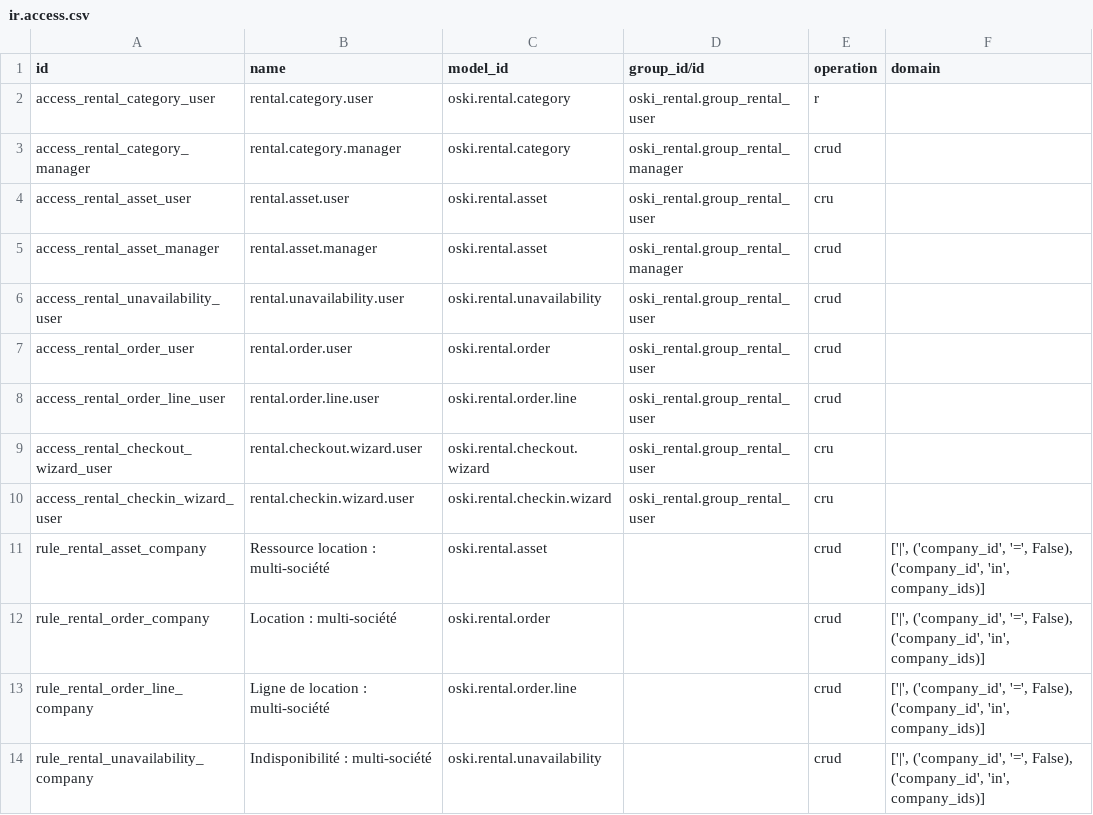
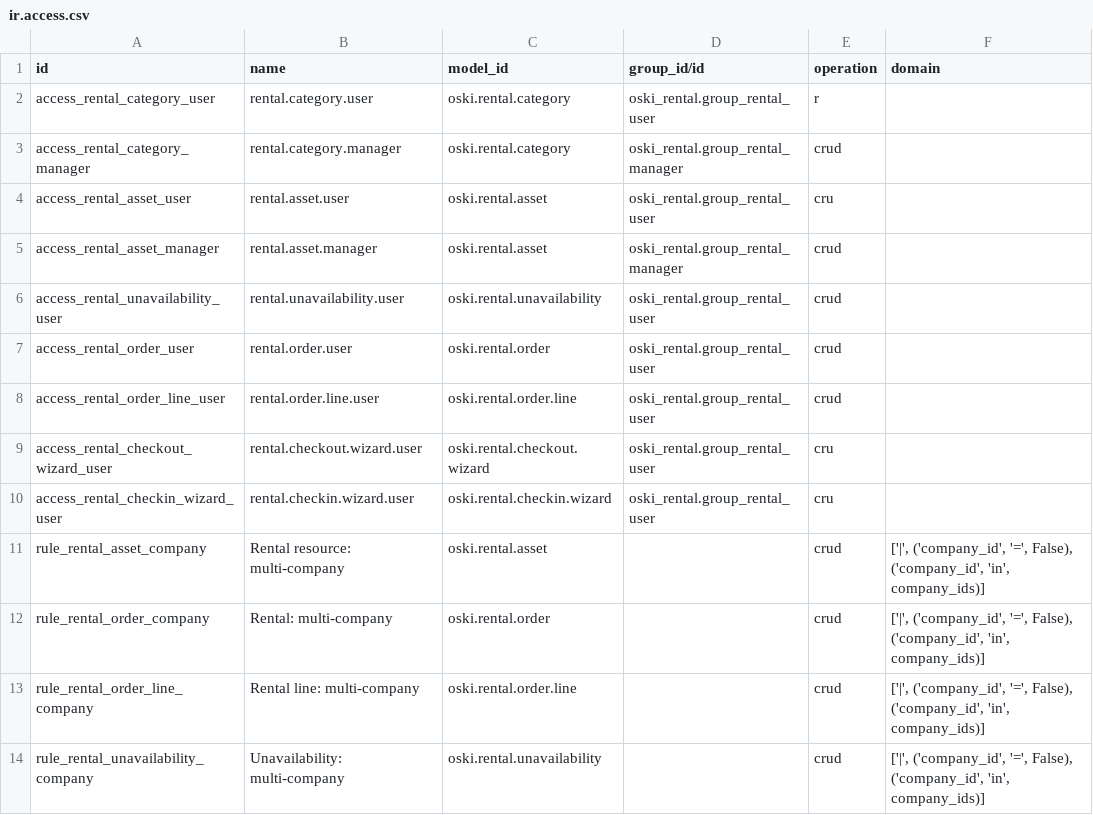
Before and after one commit to stagenie/odooskills-odoo-apps, a CSV file: oski_rental/security/ir.access.csv, drawn as a sheet.

```diff
--- a/oski_rental/security/ir.access.csv
+++ b/oski_rental/security/ir.access.csv
@@ -10,5 +10,5 @@ access_rental_checkout_wizard_user,rental.checkout.wizard.user,oski.rental.check
 access_rental_checkin_wizard_user,rental.checkin.wizard.user,oski.rental.checkin.wizard,oski_rental.group_rental_user,cru,
-rule_rental_asset_company,Ressource location : multi-société,oski.rental.asset,,crud,"['|', ('company_id', '=', False), ('company_id', 'in', company_ids)]"
-rule_rental_order_company,Location : multi-société,oski.rental.order,,crud,"['|', ('company_id', '=', False), ('company_id', 'in', company_ids)]"
-rule_rental_order_line_company,Ligne de location : multi-société,oski.rental.order.line,,crud,"['|', ('company_id', '=', False), ('company_id', 'in', company_ids)]"
-rule_rental_unavailability_company,Indisponibilité : multi-société,oski.rental.unavailability,,crud,"['|', ('company_id', '=', False), ('company_id', 'in', company_ids)]"
+rule_rental_asset_company,Rental resource: multi-company,oski.rental.asset,,crud,"['|', ('company_id', '=', False), ('company_id', 'in', company_ids)]"
+rule_rental_order_company,Rental: multi-company,oski.rental.order,,crud,"['|', ('company_id', '=', False), ('company_id', 'in', company_ids)]"
+rule_rental_order_line_company,Rental line: multi-company,oski.rental.order.line,,crud,"['|', ('company_id', '=', False), ('company_id', 'in', company_ids)]"
+rule_rental_unavailability_company,Unavailability: multi-company,oski.rental.unavailability,,crud,"['|', ('company_id', '=', False), ('company_id', 'in', company_ids)]"
```
Also changed, not shown: oski_dashboard/security/ir.access.csv, oski_knowledge/security/ir.access.csv, 54 other files.
